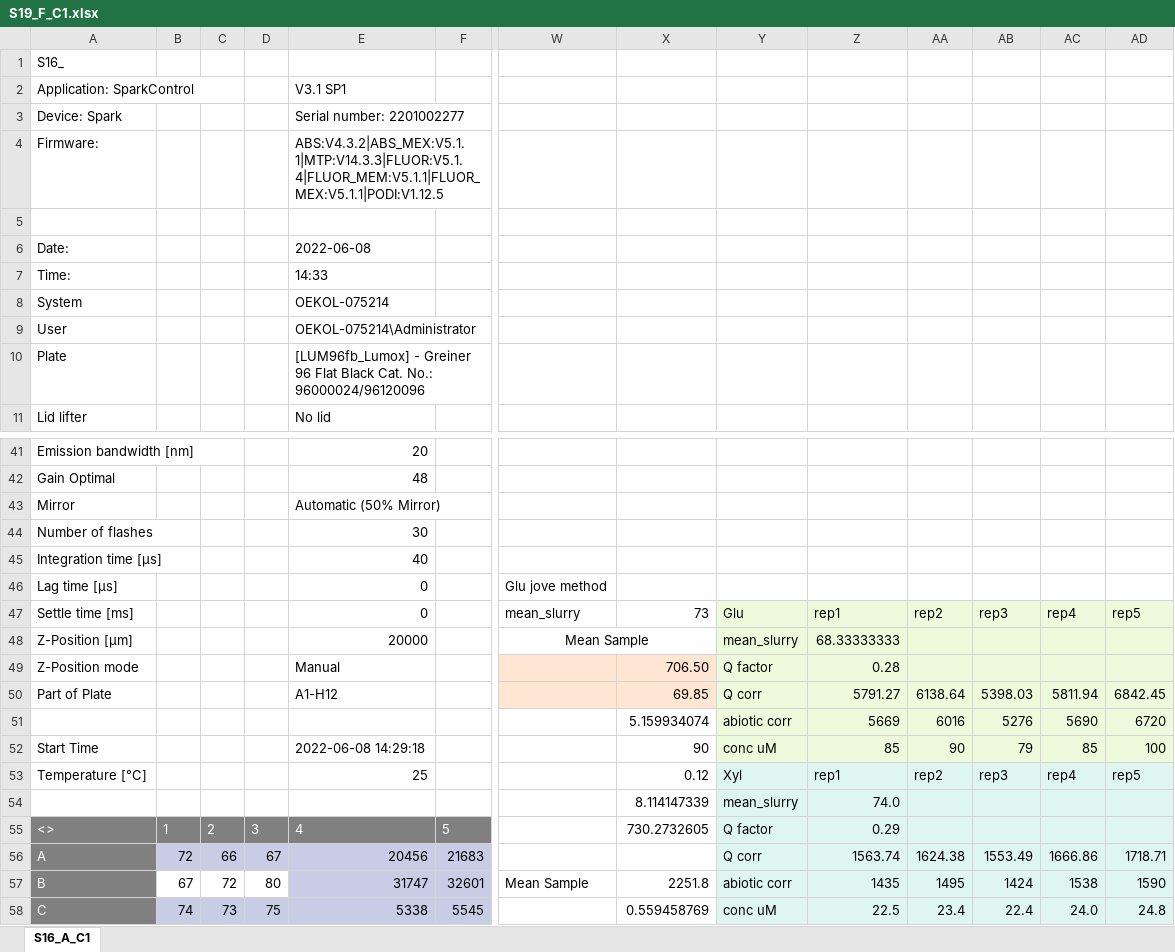
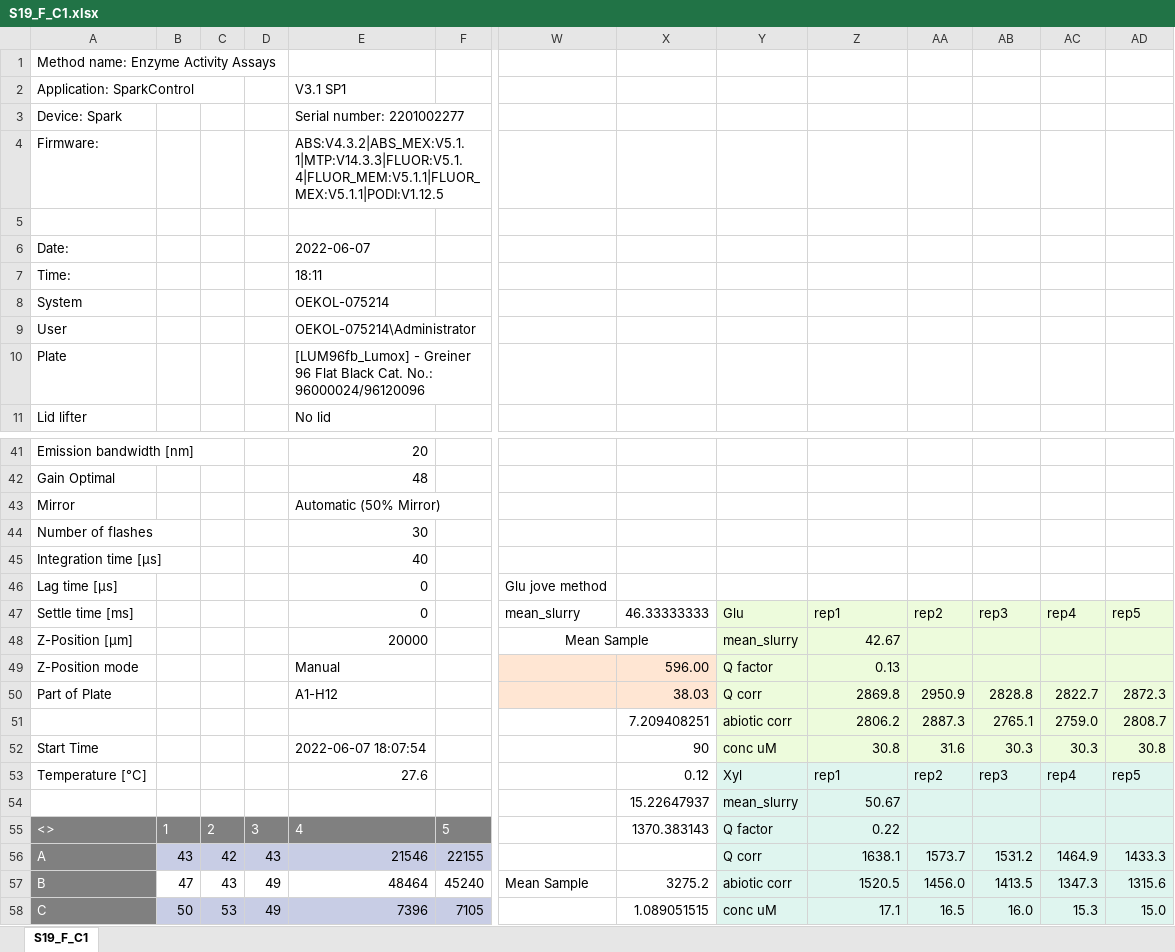
Before and after one commit to Selkubi/ExtracellularEnzymeActivity_Data_Prep, an Excel workbook: data/S19/S19_F_C1.xlsx, sheet S19_F_C1, drawn as a sheet; only a part is shown, gaps mark what is left out; values as stored, in another font and other column widths than the file's, no borders; charts and pictures not drawn; removed rows and columns are numbered as before the commit, all else as after; rows hold the shown columns only; the diff covers the shown part only; the diff names each change by its address in the sheet, - before the commit and + after, or states it on an @@ line.

```diff
--- a/data/S19/S19_F_C1.xlsx (sheet S19_F_C1)
+++ b/data/S19/S19_F_C1.xlsx (sheet S19_F_C1)
-sheet tab: S16_A_C1
+sheet tab: S19_F_C1
-A1: S16_
+A1: Method name: Enzyme Activity Assays
-E6: 2022-06-08
+E6: 2022-06-07
-E7: 14:33
+E7: 18:11
-X47: 73
+X47: 46.33333333
-Z48: 68.33333333
+Z48: 42.67
-X49: 706.50
+X49: 596.00
-Z49: 0.28
+Z49: 0.13
-X50: 69.85
+X50: 38.03
-Z50: 5791.27
+Z50: 2869.8
-AA50: 6138.64
+AA50: 2950.9
-AB50: 5398.03
+AB50: 2828.8
-AC50: 5811.94
+AC50: 2822.7
-AD50: 6842.45
+AD50: 2872.3
-row 51:  |  |  |  |  |  |  | 5.159934074 | abiotic corr | 5669 | 6016 | 5276 | 5690 | 6720
+row 51:  |  |  |  |  |  |  | 7.209408251 | abiotic corr | 2806.2 | 2887.3 | 2765.1 | 2759.0 | 2808.7
-E52: 2022-06-08 14:29:18
+E52: 2022-06-07 18:07:54
-Z52: 85
+Z52: 30.8
-AA52: 90
+AA52: 31.6
-AB52: 79
+AB52: 30.3
-AC52: 85
+AC52: 30.3
-AD52: 100
+AD52: 30.8
-E53: 25
+E53: 27.6
-row 54:  |  |  |  |  |  |  | 8.114147339 | mean_slurry | 74.0
+row 54:  |  |  |  |  |  |  | 15.22647937 | mean_slurry | 50.67
-X55: 730.2732605
+X55: 1370.383143
-Z55: 0.29
+Z55: 0.22
-row 56: A | 72 | 66 | 67 | 20456 | 21683 |  |  | Q corr | 1563.74 | 1624.38 | 1553.49 | 1666.86 | 1718.71
-row 57: B | 67 | 72 | 80 | 31747 | 32601 | Mean Sample | 2251.8 | abiotic corr | 1435 | 1495 | 1424 | 1538 | 1590
-row 58: C | 74 | 73 | 75 | 5338 | 5545 |  | 0.559458769 | conc uM | 22.5 | 23.4 | 22.4 | 24.0 | 24.8
+row 56: A | 43 | 42 | 43 | 21546 | 22155 |  |  | Q corr | 1638.1 | 1573.7 | 1531.2 | 1464.9 | 1433.3
+row 57: B | 47 | 43 | 49 | 48464 | 45240 | Mean Sample | 3275.2 | abiotic corr | 1520.5 | 1456.0 | 1413.5 | 1347.3 | 1315.6
+row 58: C | 50 | 53 | 49 | 7396 | 7105 |  | 1.089051515 | conc uM | 17.1 | 16.5 | 16.0 | 15.3 | 15.0
```
Also changed, not shown: 23 added rows, 23 removed rows, 92 edited cells and cell formats elsewhere in this sheet, formulas that keep their value, charts or pictures, data/S19/S19_F_C2.xlsx, 11 other files.
